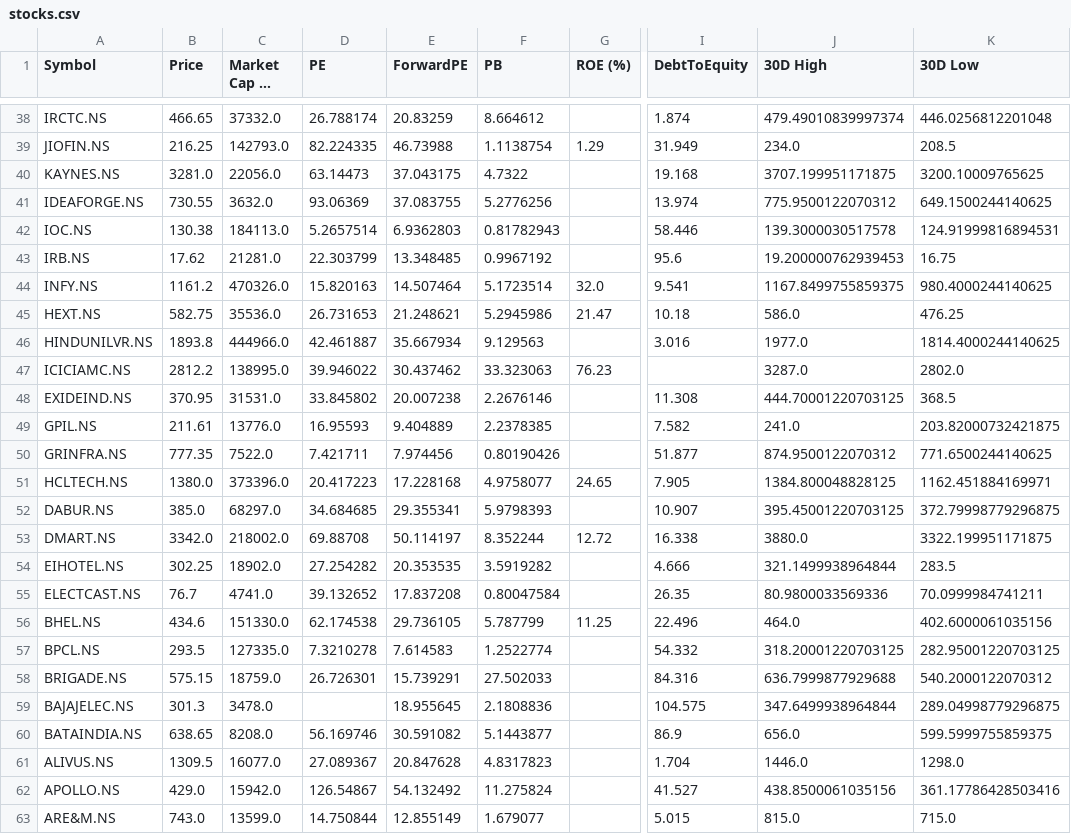
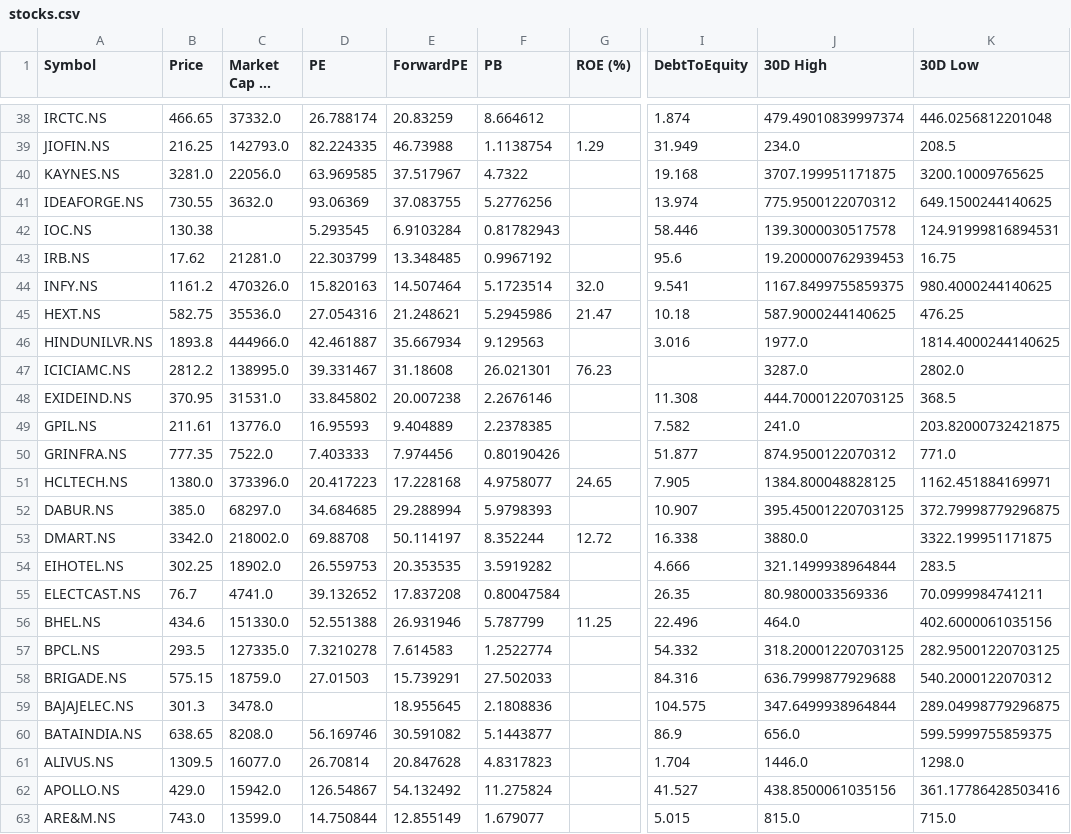
Before and after one commit to rsh-lab/nse-stock-dashboard, a CSV file: stocks.csv, drawn as a sheet; only a part is shown, gaps mark what is left out; long unchanged cells end in …; the diff covers the shown part only; the diff names each change by its address in the sheet, - before the commit and + after, or states it on an @@ line.

```diff
--- a/stocks.csv
+++ b/stocks.csv
-D40 (PE): 63.14473
+D40 (PE): 63.969585
-E40 (ForwardPE): 37.043175
+E40 (ForwardPE): 37.517967
-C42 (Market Cap (₹ Cr)): 184113.0
+C42 (Market Cap (₹ Cr)): (empty)
-D42 (PE): 5.2657514
+D42 (PE): 5.293545
-E42 (ForwardPE): 6.9362803
+E42 (ForwardPE): 6.9103284
-D45 (PE): 26.731653
+D45 (PE): 27.054316
-J45 (30D High): 586.0
+J45 (30D High): 587.9000244140625
-D47 (PE): 39.946022
+D47 (PE): 39.331467
-E47 (ForwardPE): 30.437462
+E47 (ForwardPE): 31.18608
-F47 (PB): 33.323063
+F47 (PB): 26.021301
-D50 (PE): 7.421711
+D50 (PE): 7.403333
-K50 (30D Low): 771.6500244140625
+K50 (30D Low): 771.0
-E52 (ForwardPE): 29.355341
+E52 (ForwardPE): 29.288994
-D54 (PE): 27.254282
+D54 (PE): 26.559753
-D56 (PE): 62.174538
+D56 (PE): 52.551388
-E56 (ForwardPE): 29.736105
+E56 (ForwardPE): 26.931946
-D58 (PE): 26.726301
+D58 (PE): 27.01503
-D61 (PE): 27.089367
+D61 (PE): 26.70814
```
Also changed, not shown: 24 edited cells elsewhere in this file.
